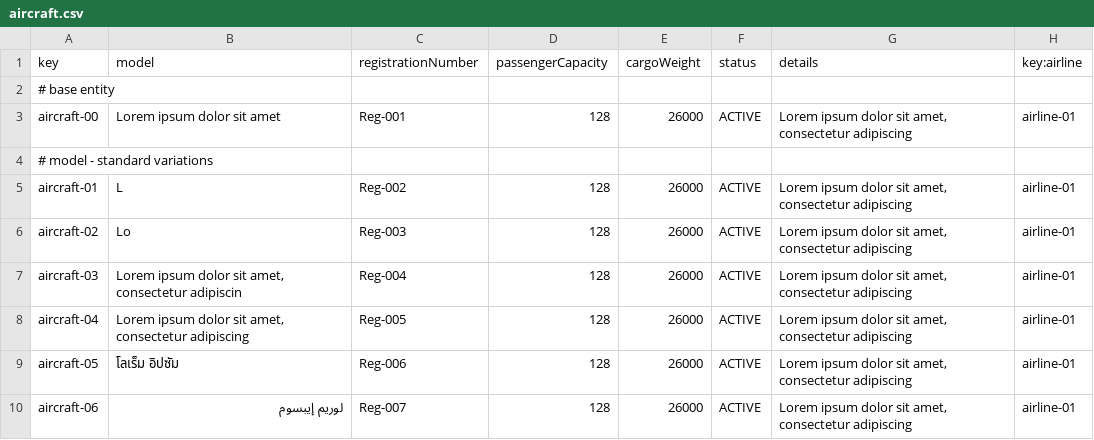
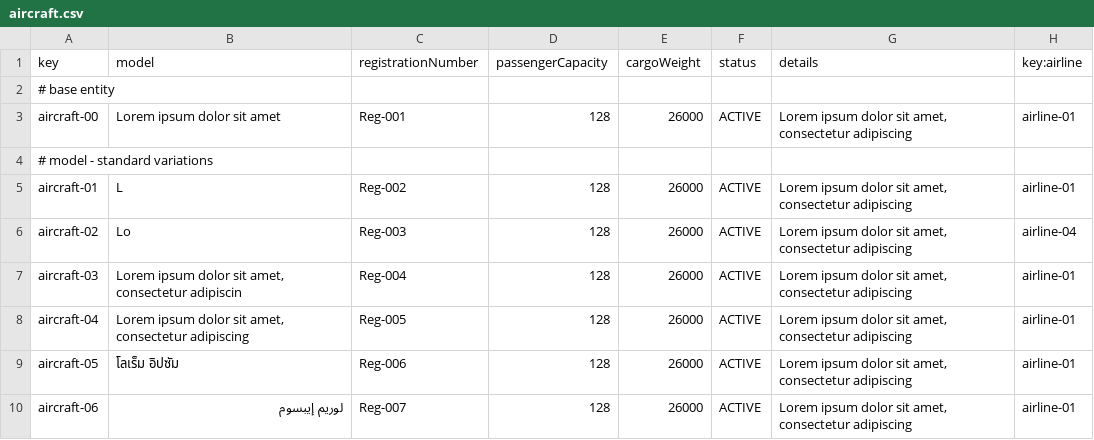
Before and after one commit to C1-036/Acme-ANS-D04, a CSV file: src/main/resources/WEB-INF/data/sample/aircraft.csv, drawn as a sheet; only a part is shown.

```diff
--- a/src/main/resources/WEB-INF/data/sample/aircraft.csv
+++ b/src/main/resources/WEB-INF/data/sample/aircraft.csv
@@ -5,3 +5,3 @@ aircraft-00,Lorem ipsum dolor sit amet,Reg-001,128,26000,ACTIVE,"Lorem ipsum dol
 aircraft-01,L,Reg-002,128,26000,ACTIVE,"Lorem ipsum dolor sit amet, consectetur adipiscing",airline-01
-aircraft-02,Lo,Reg-003,128,26000,ACTIVE,"Lorem ipsum dolor sit amet, consectetur adipiscing",airline-01
+aircraft-02,Lo,Reg-003,128,26000,ACTIVE,"Lorem ipsum dolor sit amet, consectetur adipiscing",airline-04
 aircraft-03,"Lorem ipsum dolor sit amet, consectetur adipiscin",Reg-004,128,26000,ACTIVE,"Lorem ipsum dolor sit amet, consectetur adipiscing",airline-01
```
Also changed, not shown: src/main/resources/WEB-INF/data/sample/flight-crew-members.csv, src/main/resources/WEB-INF/data/sample/flightAssignment.csv, 20 other files.
